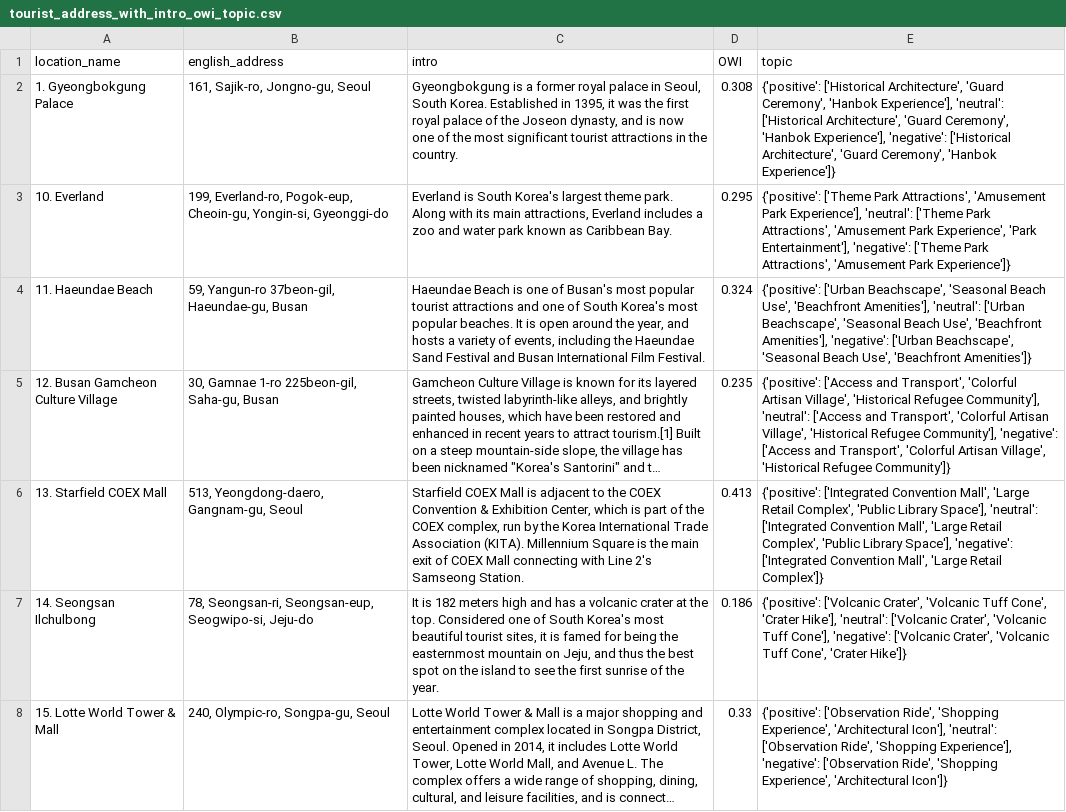
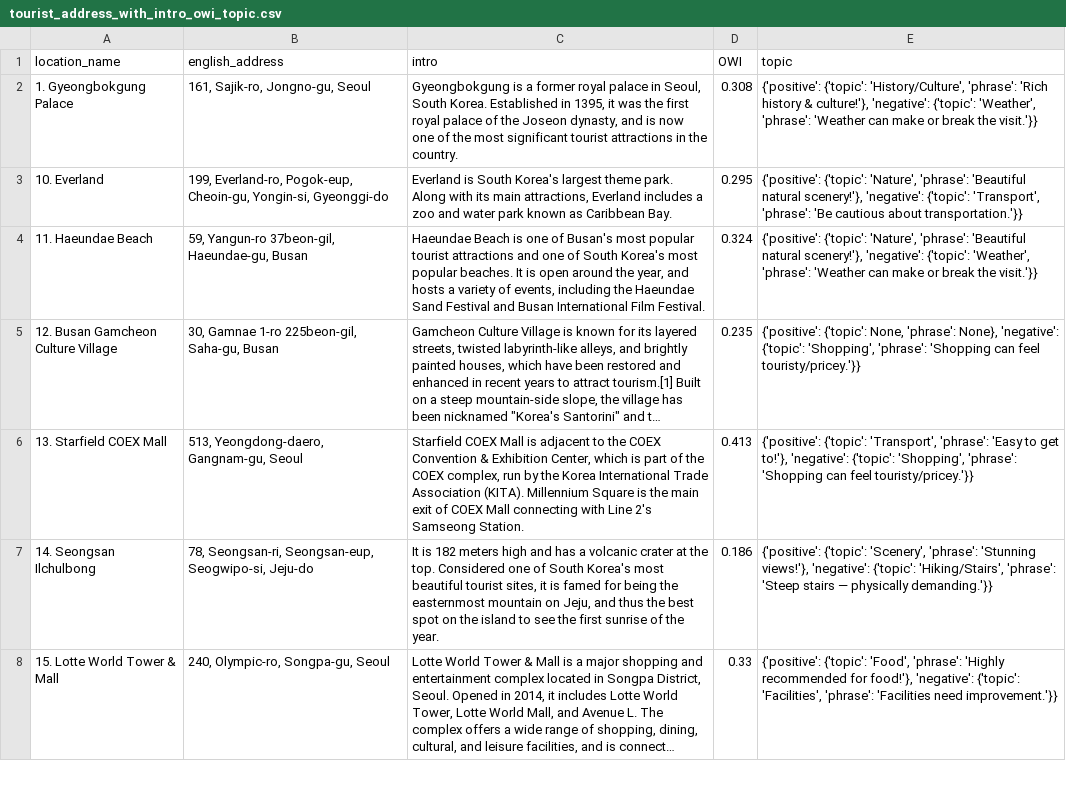
Before and after one commit to Avy012/tourist_rec_sys, a CSV file: data/tourist_address_with_intro_owi_topic.csv, drawn as a sheet; only a part is shown; long unchanged cells end in …; the diff covers the shown part only; the diff names each change by its address in the sheet, - before the commit and + after, or states it on an @@ line.

```diff
--- a/data/tourist_address_with_intro_owi_topic.csv
+++ b/data/tourist_address_with_intro_owi_topic.csv
-E2 (topic): {'positive': ['Historical Architecture', 'Guard Ceremony', 'Hanbok Experience'], 'neutral': ['Historical Architecture', 'Guard Ceremony', 'Hanbok Experience'], 'negative': ['Historical Architecture', 'Guard Ceremony', 'Hanbok Experience']}
+E2 (topic): {'positive': {'topic': 'History/Culture', 'phrase': 'Rich history & culture!'}, 'negative': {'topic': 'Weather', 'phrase': 'Weather can make or break the visit.'}}
-E3 (topic): {'positive': ['Theme Park Attractions', 'Amusement Park Experience'], 'neutral': ['Theme Park Attractions', 'Amusement Park Experience', 'Park Entertainment'], 'negative': ['Theme Park Attractions', 'Amusement Park Experience']}
+E3 (topic): {'positive': {'topic': 'Nature', 'phrase': 'Beautiful natural scenery!'}, 'negative': {'topic': 'Transport', 'phrase': 'Be cautious about transportation.'}}
-E4 (topic): {'positive': ['Urban Beachscape', 'Seasonal Beach Use', 'Beachfront Amenities'], 'neutral': ['Urban Beachscape', 'Seasonal Beach Use', 'Beachfront Amenities'], 'negative': ['Urban Beachscape', 'Seasonal Beach Use', 'Beachfront Amenities']}
+E4 (topic): {'positive': {'topic': 'Nature', 'phrase': 'Beautiful natural scenery!'}, 'negative': {'topic': 'Weather', 'phrase': 'Weather can make or break the visit.'}}
-E5 (topic): {'positive': ['Access and Transport', 'Colorful Artisan Village', 'Historical Refugee Community'], 'neutral': ['Access and Transport', 'Colorful Artisan Village', 'Historical Refugee Community'], 'negative': ['Access and Transport', 'Colorful Artisan Village', 'Historical Refugee Community']}
+E5 (topic): {'positive': {'topic': None, 'phrase': None}, 'negative': {'topic': 'Shopping', 'phrase': 'Shopping can feel touristy/pricey.'}}
-E6 (topic): {'positive': ['Integrated Convention Mall', 'Large Retail Complex', 'Public Library Space'], 'neutral': ['Integrated Convention Mall', 'Large Retail Complex', 'Public Library Space'], 'negative': ['Integrated Convention Mall', 'Large Retail Complex']}
+E6 (topic): {'positive': {'topic': 'Transport', 'phrase': 'Easy to get to!'}, 'negative': {'topic': 'Shopping', 'phrase': 'Shopping can feel touristy/pricey.'}}
-E7 (topic): {'positive': ['Volcanic Crater', 'Volcanic Tuff Cone', 'Crater Hike'], 'neutral': ['Volcanic Crater', 'Volcanic Tuff Cone'], 'negative': ['Volcanic Crater', 'Volcanic Tuff Cone', 'Crater Hike']}
+E7 (topic): {'positive': {'topic': 'Scenery', 'phrase': 'Stunning views!'}, 'negative': {'topic': 'Hiking/Stairs', 'phrase': 'Steep stairs — physically demanding.'}}
-E8 (topic): {'positive': ['Observation Ride', 'Shopping Experience', 'Architectural Icon'], 'neutral': ['Observation Ride', 'Shopping Experience'], 'negative': ['Observation Ride', 'Shopping Experience', 'Architectural Icon']}
+E8 (topic): {'positive': {'topic': 'Food', 'phrase': 'Highly recommended for food!'}, 'negative': {'topic': 'Facilities', 'phrase': 'Facilities need improvement.'}}
```
Also changed, not shown: 46 edited cells elsewhere in this file, 1 other file.
